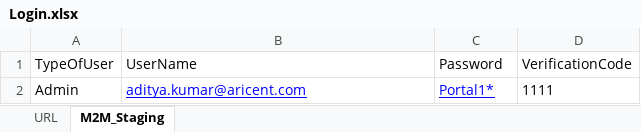
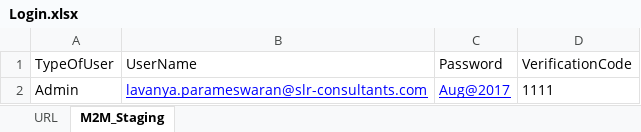
Before and after one commit to AllStars04/GDSP, an Excel workbook: Config/Login.xlsx, sheet M2M_Staging, drawn as a sheet; values as stored, in another font and other column widths than the file's, no borders; the diff names each change by its address in the sheet, - before the commit and + after, or states it on an @@ line.

```diff
--- a/Config/Login.xlsx (sheet M2M_Staging)
+++ b/Config/Login.xlsx (sheet M2M_Staging)
-B2 (UserName): aditya.kumar@aricent.com
+B2 (UserName): lavanya.parameswaran@slr-consultants.com
-C2 (Password): Portal1*
+C2 (Password): Aug@2017
```
Also changed, not shown: Config/LogicalValues.xlsx, 27 other files.
